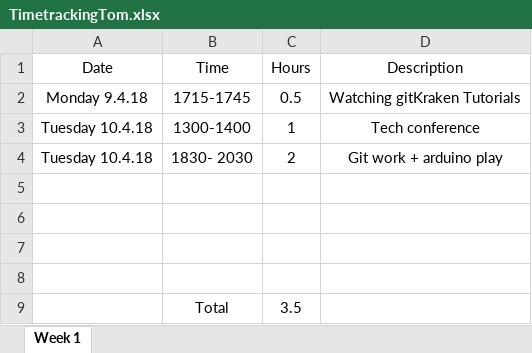
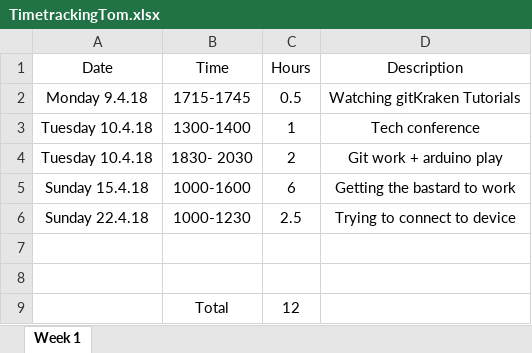
Before and after one commit to xolopx/donutsTick, an Excel workbook: TimetrackingTom.xlsx, sheet Week 1, drawn as a sheet; values as stored, in another font and other column widths than the file's, no borders; table styles not drawn; removed rows and columns are numbered as before the commit, all else as after; the diff names each change by its address in the sheet, - before the commit and + after, or states it on an @@ line.

Commit message:
Updated kingle bells and time sheet

```diff
--- a/TimetrackingTom.xlsx (sheet Week 1)
+++ b/TimetrackingTom.xlsx (sheet Week 1)
+row 5: Sunday 15.4.18 | 1000-1600 | 6 | Getting the bastard to work
+row 6: Sunday 22.4.18 | 1000-1230 | 2.5 | Trying to connect to device
-row 9: (empty)
+row 9:  | Total | 12
-row 8: (empty)
-row 9:  | Total | 3.5
```
Also changed, not shown: 2 other files.
